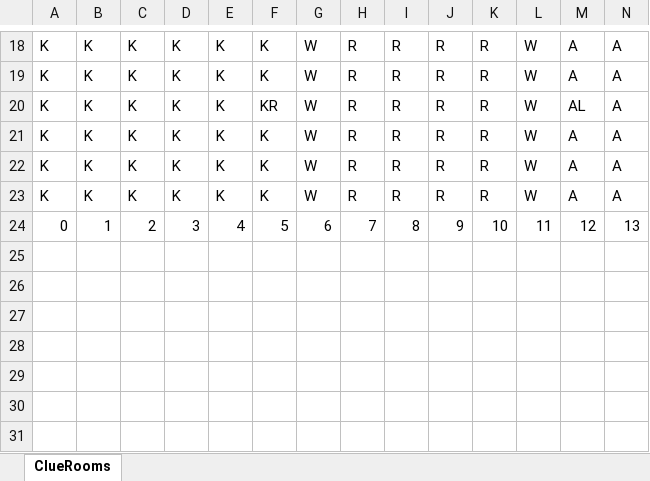
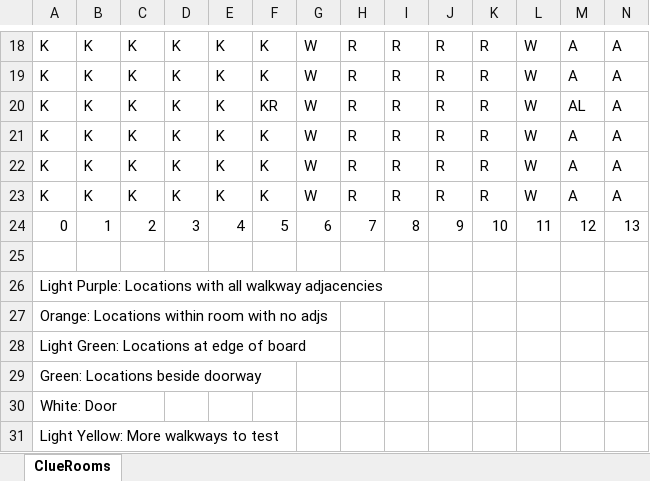
Before and after one commit to amacdougall2/ClueGame, an Excel workbook: ClueRooms_AdjTest.xlsx, sheet ClueRooms, drawn as a sheet; only a part is shown, gaps mark what is left out; values as stored, in another font and other column widths than the file's, no cell formats; rows hold the shown columns only; the diff names each change by its address in the sheet, - before the commit and + after, or states it on an @@ line.

```diff
--- a/ClueRooms_AdjTest.xlsx (sheet ClueRooms)
+++ b/ClueRooms_AdjTest.xlsx (sheet ClueRooms)
+row 25: (empty)
+row 26: Light Purple: Locations with all walkway adjacencies
+row 27: Orange: Locations within room with no adjs
+row 28: Light Green: Locations at edge of board
+row 29: Green: Locations beside doorway
+row 30: White: Door
+row 31: Light Yellow: More walkways to test
```
Also changed, not shown: cell formats, 3 other files.
